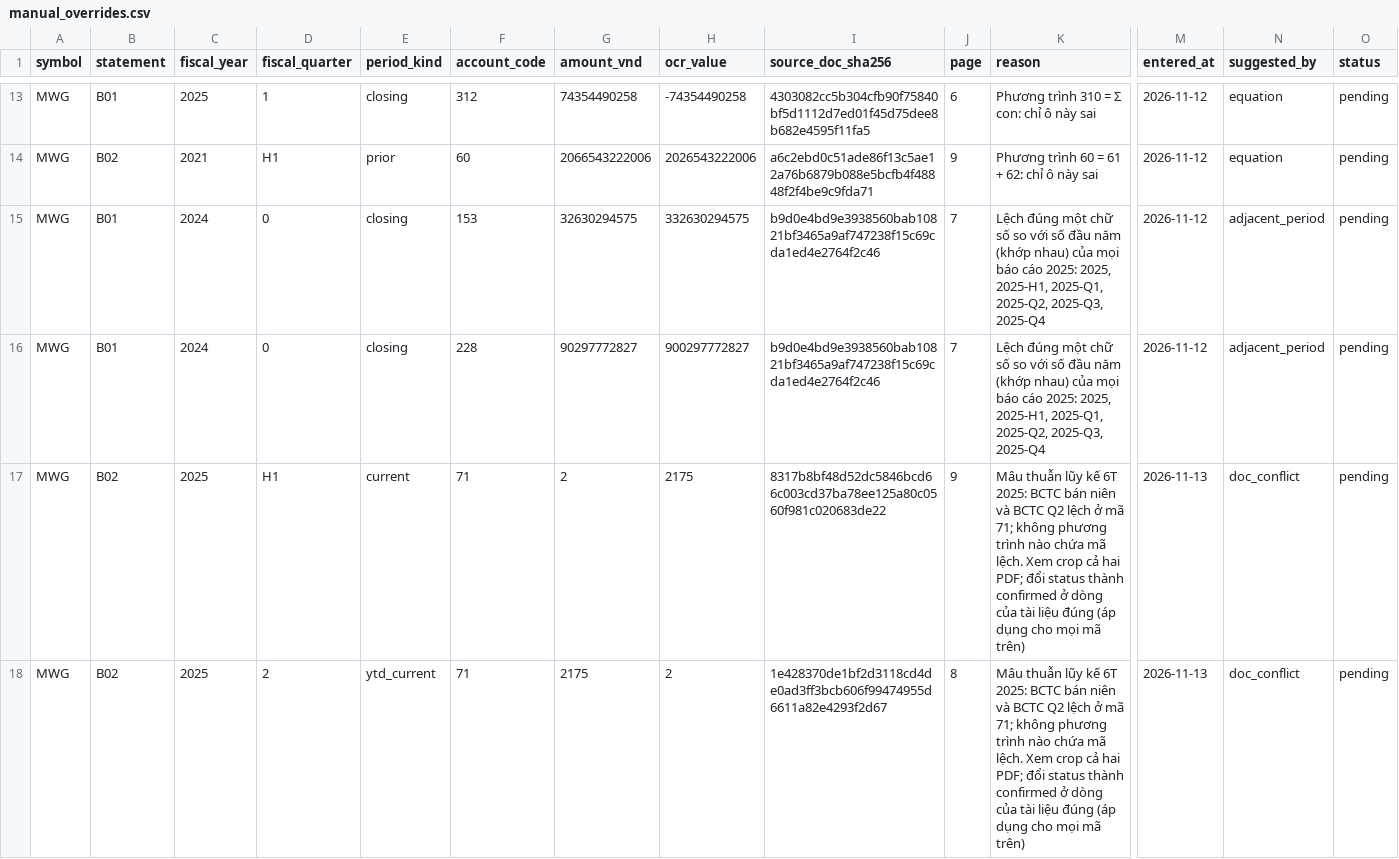
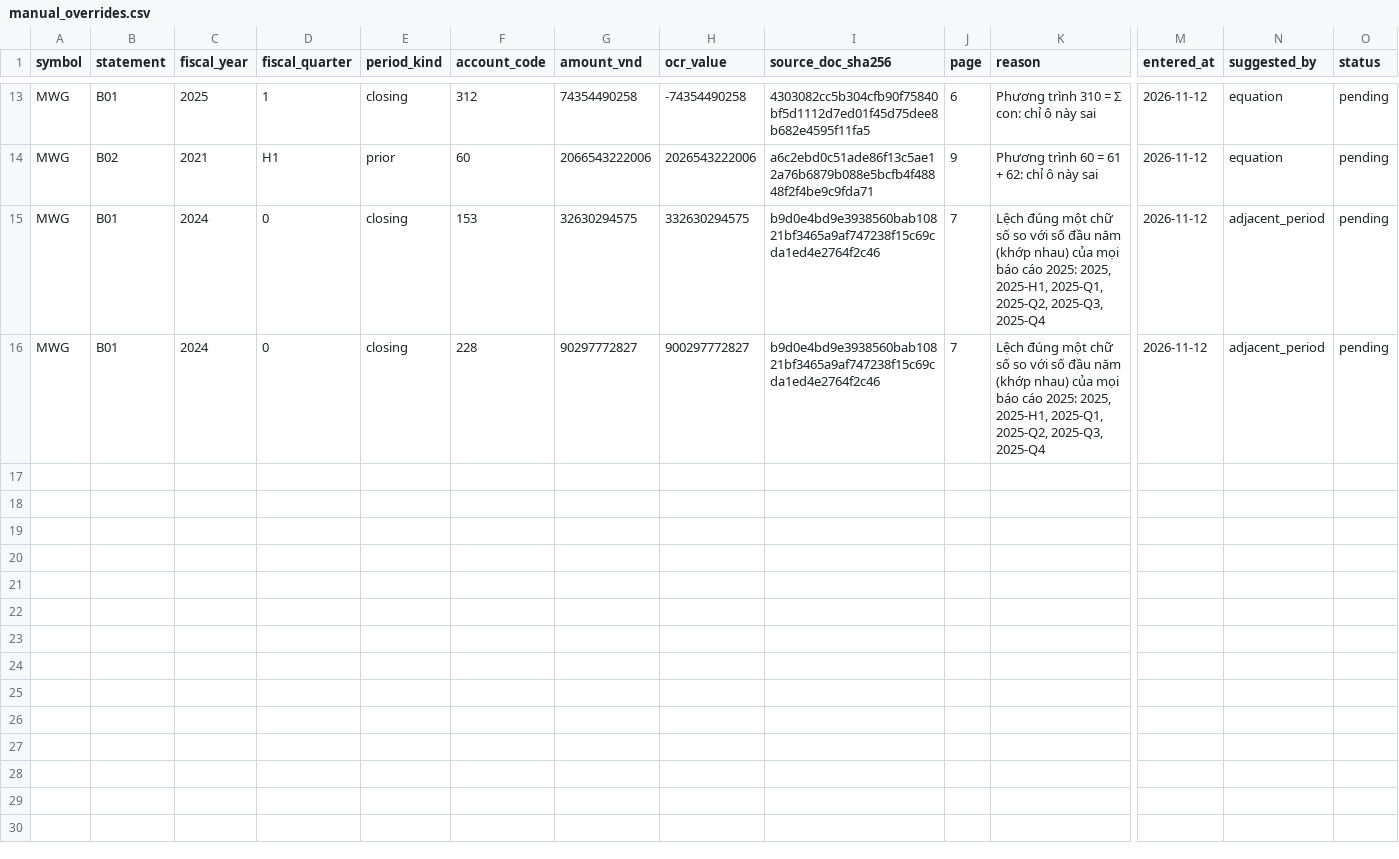
Before and after one commit to ThanhNhanNguyen-DA/data_lakehouse_mwg, a CSV file: config/manual_overrides.csv, drawn as a sheet; only a part is shown, gaps mark what is left out; rows hold the shown columns only; the diff covers the shown part only; the diff names each change by its address in the sheet, - before the commit and + after, or states it on an @@ line.

```diff
--- a/config/manual_overrides.csv
+++ b/config/manual_overrides.csv
-row 17: MWG | B02 | 2025 | H1 | current | 71 | 2 | 2175 | 8317b8bf48d52dc5846bcd66c003cd37ba78ee125a80c0560f981c020683de22 | 9 | Mâu thuẫn lũy kế 6T 2025: BCTC bán niên và BCTC Q2 lệch ở mã 71; không phương trình nào chứa mã lệch. Xem crop cả hai PDF; đổi status thành confirmed ở dòng của tài liệu đúng (áp dụng cho mọi mã trên) | 2026-11-13 | doc_conflict | pending
-row 18: MWG | B02 | 2025 | 2 | ytd_current | 71 | 2175 | 2 | 1e428370de1bf2d3118cd4de0ad3ff3bcb606f99474955d6611a82e4293f2d67 | 8 | Mâu thuẫn lũy kế 6T 2025: BCTC bán niên và BCTC Q2 lệch ở mã 71; không phương trình nào chứa mã lệch. Xem crop cả hai PDF; đổi status thành confirmed ở dòng của tài liệu đúng (áp dụng cho mọi mã trên) | 2026-11-13 | doc_conflict | pending
```
Also changed, not shown: 2 removed rows elsewhere in this file, 25 other files.
